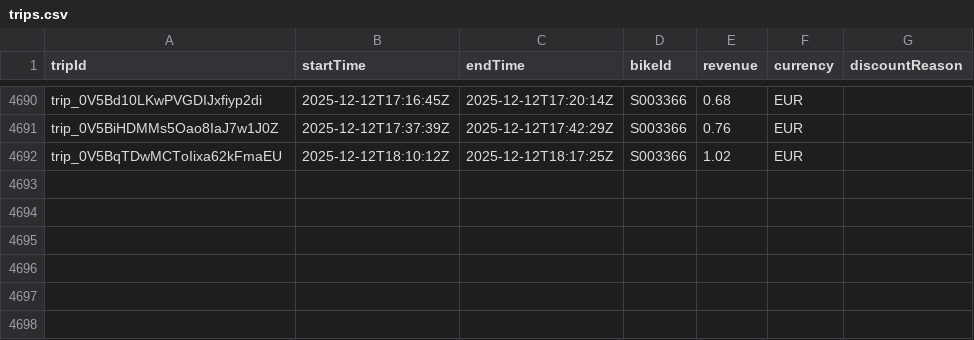
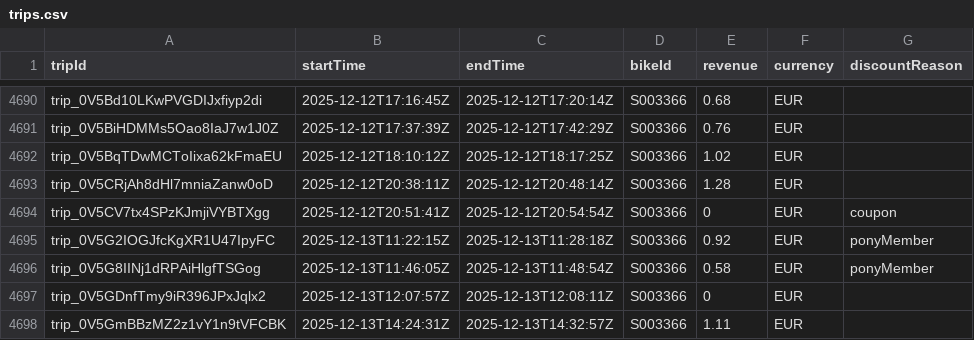
Before and after one commit to yannbertrand/pony-stats, a CSV file: front/public/trips.csv, drawn as a sheet; only a part is shown, gaps mark what is left out.

```diff
--- a/front/public/trips.csv
+++ b/front/public/trips.csv
@@ -4692 +4692,7 @@ trip_0V5BiHDMMs5Oao8IaJ7w1J0Z,2025-12-12T17:37:39Z,2025-12-12T17:42:29Z,S003366,
 trip_0V5BqTDwMCToIixa62kFmaEU,2025-12-12T18:10:12Z,2025-12-12T18:17:25Z,S003366,1.02,EUR,
+trip_0V5CRjAh8dHl7mniaZanw0oD,2025-12-12T20:38:11Z,2025-12-12T20:48:14Z,S003366,1.28,EUR,
+trip_0V5CV7tx4SPzKJmjiVYBTXgg,2025-12-12T20:51:41Z,2025-12-12T20:54:54Z,S003366,0,EUR,coupon
+trip_0V5G2IOGJfcKgXR1U47IpyFC,2025-12-13T11:22:15Z,2025-12-13T11:28:18Z,S003366,0.92,EUR,ponyMember
+trip_0V5G8IINj1dRPAiHlgfTSGog,2025-12-13T11:46:05Z,2025-12-13T11:48:54Z,S003366,0.58,EUR,ponyMember
+trip_0V5GDnfTmy9iR396JPxJqlx2,2025-12-13T12:07:57Z,2025-12-13T12:08:11Z,S003366,0,EUR,
+trip_0V5GmBBzMZ2z1vY1n9tVFCBK,2025-12-13T14:24:31Z,2025-12-13T14:32:57Z,S003366,1.11,EUR,
```
Also changed, not shown: 1 other file.
